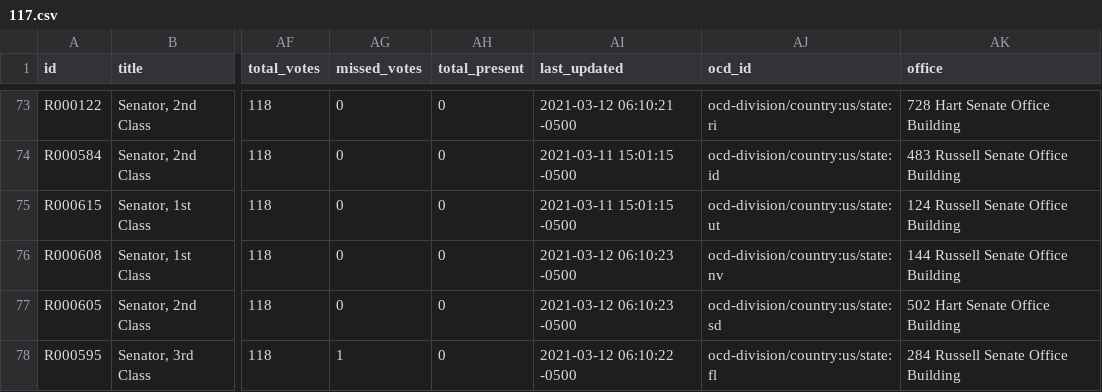
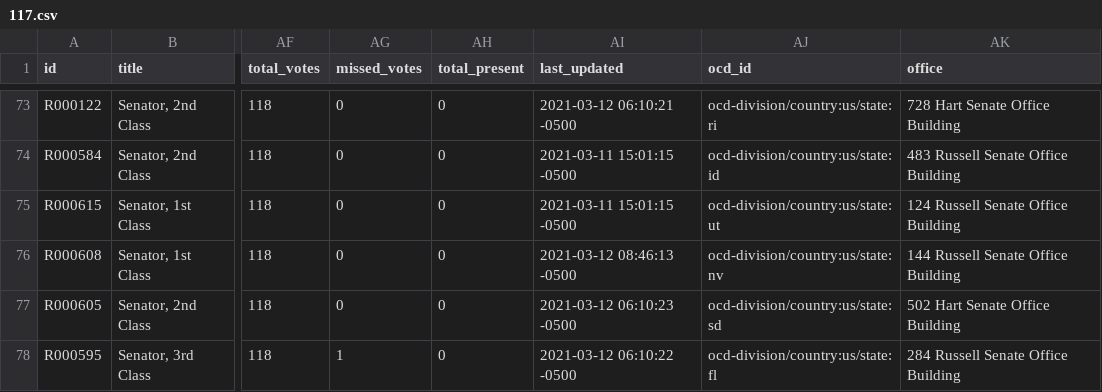
Before and after one commit to taosut/hieudoanm, a CSV file: docs/usa/congress/members/senate/117.csv, drawn as a sheet; only a part is shown, gaps mark what is left out; the diff names each change by its address in the sheet, - before the commit and + after, or states it on an @@ line.

```diff
--- a/docs/usa/congress/members/senate/117.csv
+++ b/docs/usa/congress/members/senate/117.csv
-AI76 (last_updated): 2021-03-12 06:10:23 -0500
+AI76 (last_updated): 2021-03-12 08:46:13 -0500
```
Also changed, not shown: 4 other files.
